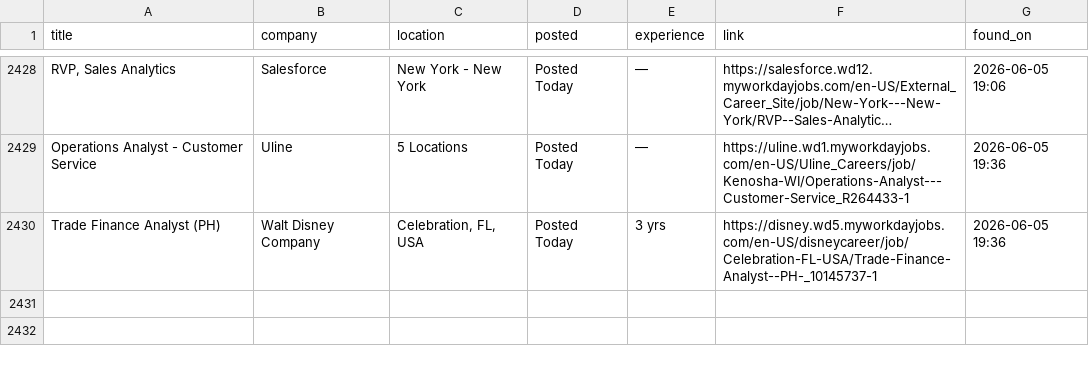
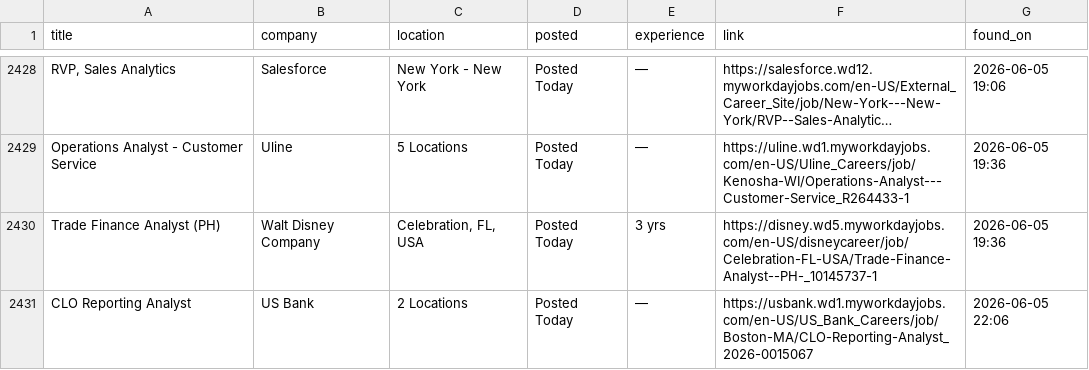
Before and after one commit to OzSpidey/Job_Automation, a CSV file: csv/workday_jobs_all_2.csv, drawn as a sheet; only a part is shown, gaps mark what is left out; long unchanged cells end in …; the diff names each change by its address in the sheet, - before the commit and + after, or states it on an @@ line.

```diff
--- a/csv/workday_jobs_all_2.csv
+++ b/csv/workday_jobs_all_2.csv
+row 2431: CLO Reporting Analyst | US Bank | 2 Locations | Posted Today | — | https://usbank.wd1.myworkdayjobs.com/en-US/US_Bank_Careers/job/Boston-MA/CLO-Reporting-Analyst_2026-0015067 | 2026-06-05 22:06
```
Also changed, not shown: 1 other file.
